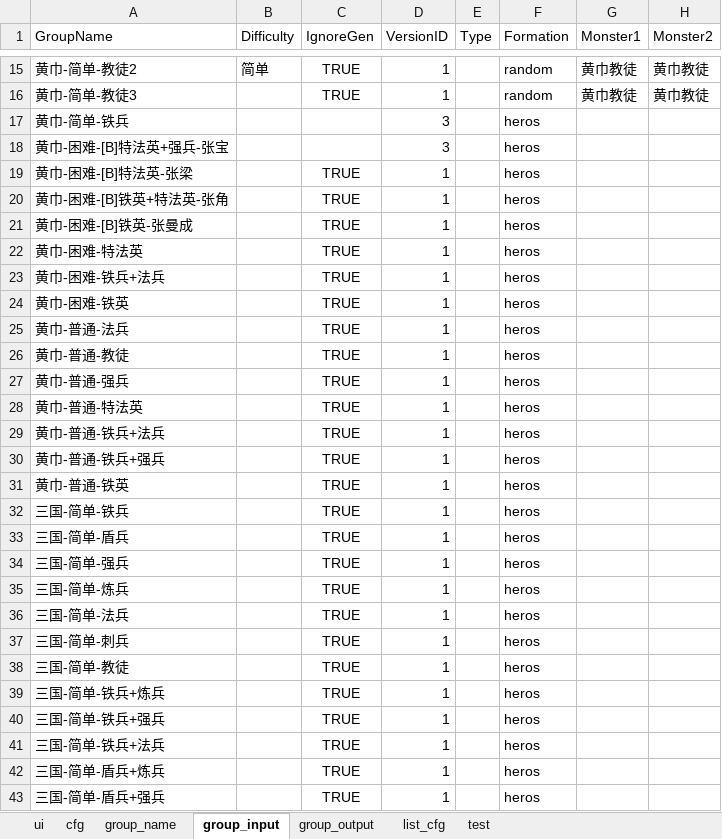
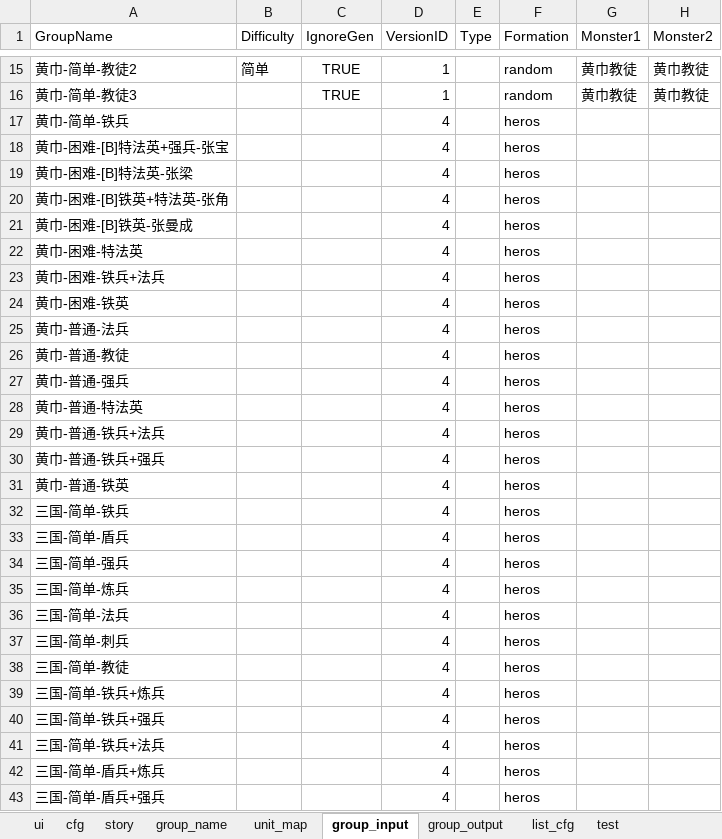
Before and after one commit to lovebirdsx/monster_group_gen, an Excel workbook: group_gen.xlsm, sheet group_input, drawn as a sheet; only a part is shown, gaps mark what is left out; values as stored, in another font and other column widths than the file's, no borders; the diff covers the shown part only; the diff names each change by its address in the sheet, - before the commit and + after, or states it on an @@ line.

Commit message:
up group_gen

```diff
--- a/group_gen.xlsm (sheet group_input)
+++ b/group_gen.xlsm (sheet group_input)
+sheet tab: story
+sheet tab: unit_map
-D17:D18 (VersionID): 3
+D17:D18 (VersionID): 4
-C19:C43 (IgnoreGen): TRUE
+C19:C43 (IgnoreGen): (empty)
-D19:D43 (VersionID): 1
+D19:D43 (VersionID): 4
```
Also changed, not shown: 100 added rows, 100 removed rows and 378 edited cells elsewhere in this sheet, sheet test, sheet group_name, sheet list_cfg, formulas that keep their value.
